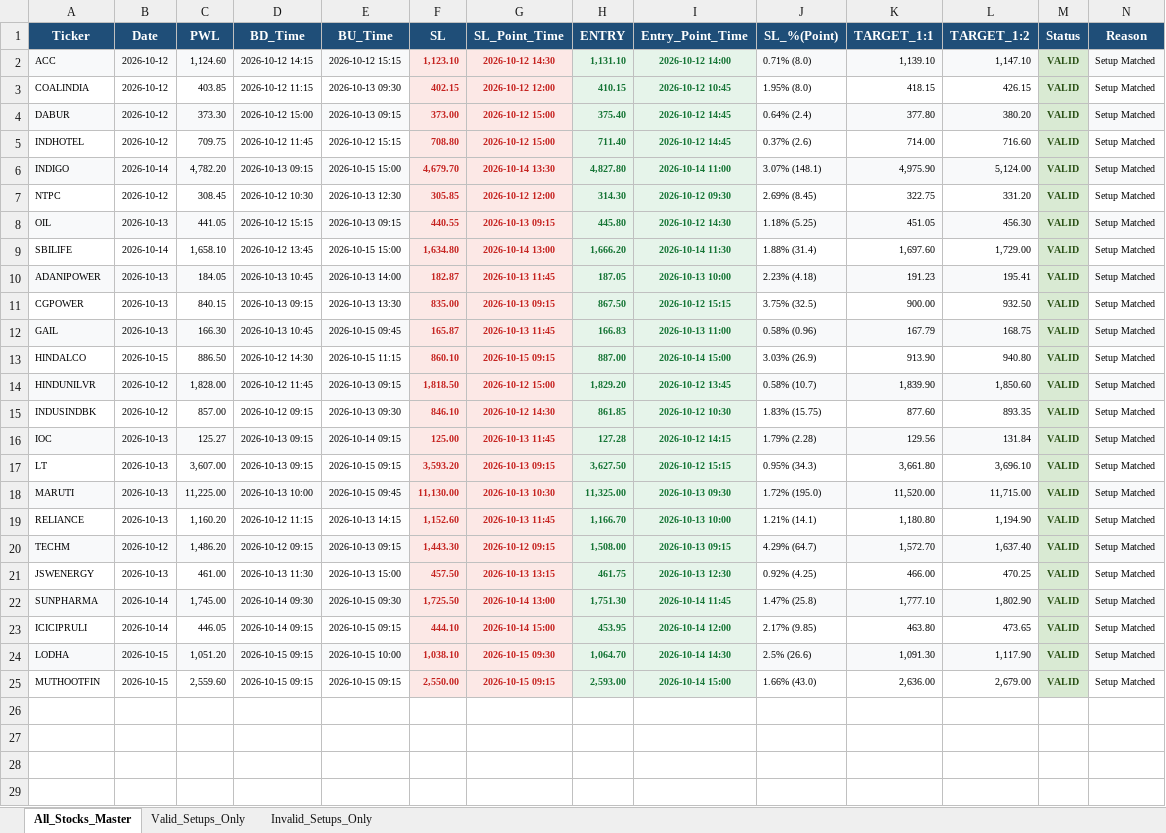
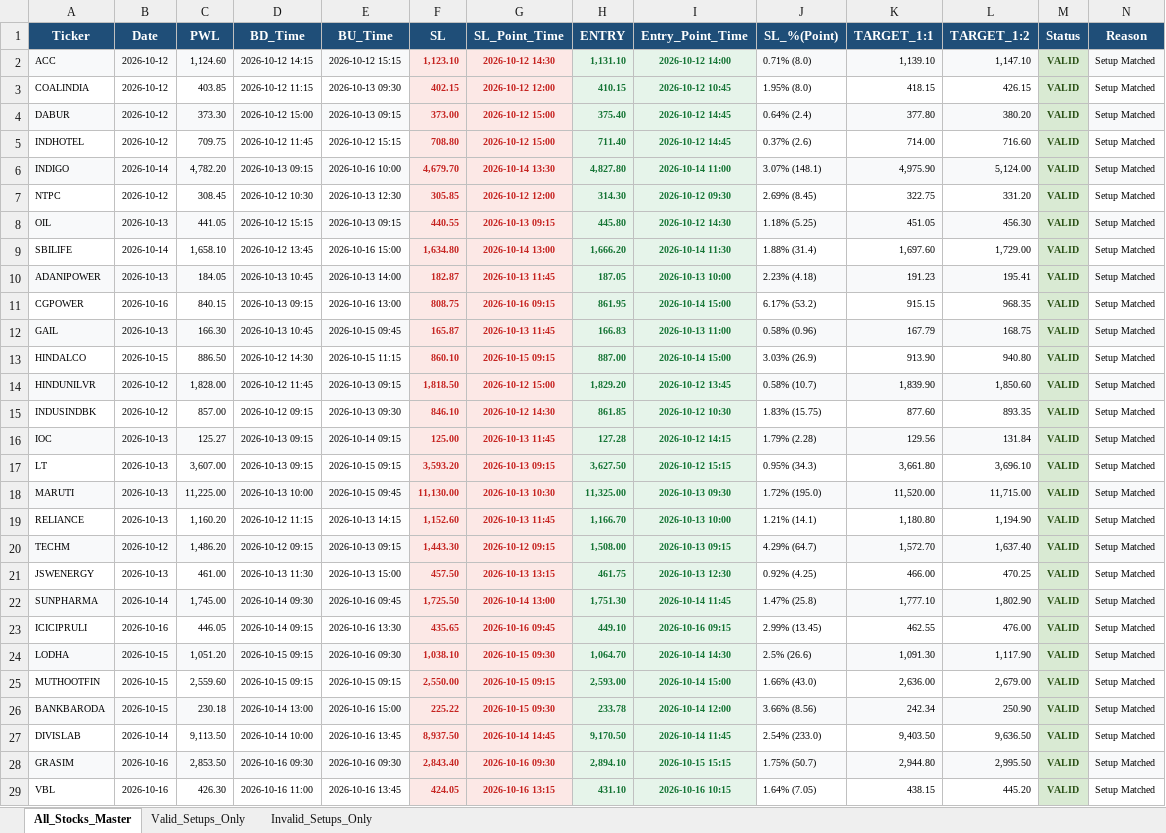
Before and after one commit to chandancv62-mtf/telegram-notifier, an Excel workbook: data/weekly_final_trading_signals.xlsx, sheet All_Stocks_Master, drawn as a sheet; values as stored, in another font and other column widths than the file's, no borders; the diff names each change by its address in the sheet, - before the commit and + after, or states it on an @@ line.

```diff
--- a/data/weekly_final_trading_signals.xlsx (sheet All_Stocks_Master)
+++ b/data/weekly_final_trading_signals.xlsx (sheet All_Stocks_Master)
-E6 (BU_Time): 2026-10-15 15:00
+E6 (BU_Time): 2026-10-16 10:00
-E9 (BU_Time): 2026-10-15 15:00
+E9 (BU_Time): 2026-10-16 15:00
-B11 (Date): 2026-10-13
+B11 (Date): 2026-10-16
-E11 (BU_Time): 2026-10-13 13:30
+E11 (BU_Time): 2026-10-16 13:00
-F11 (SL): 835.00
+F11 (SL): 808.75
-G11 (SL_Point_Time): 2026-10-13 09:15
+G11 (SL_Point_Time): 2026-10-16 09:15
-H11 (ENTRY): 867.50
+H11 (ENTRY): 861.95
-I11 (Entry_Point_Time): 2026-10-12 15:15
+I11 (Entry_Point_Time): 2026-10-14 15:00
-J11 (SL_%(Point)): 3.75% (32.5)
+J11 (SL_%(Point)): 6.17% (53.2)
-K11 (TARGET_1:1): 900.00
+K11 (TARGET_1:1): 915.15
-L11 (TARGET_1:2): 932.50
+L11 (TARGET_1:2): 968.35
-E22 (BU_Time): 2026-10-15 09:30
+E22 (BU_Time): 2026-10-16 09:45
-B23 (Date): 2026-10-14
+B23 (Date): 2026-10-16
-E23 (BU_Time): 2026-10-15 09:15
+E23 (BU_Time): 2026-10-16 13:30
-F23 (SL): 444.10
+F23 (SL): 435.65
-G23 (SL_Point_Time): 2026-10-14 15:00
+G23 (SL_Point_Time): 2026-10-16 09:45
-H23 (ENTRY): 453.95
+H23 (ENTRY): 449.10
-I23 (Entry_Point_Time): 2026-10-14 12:00
+I23 (Entry_Point_Time): 2026-10-16 09:15
-J23 (SL_%(Point)): 2.17% (9.85)
+J23 (SL_%(Point)): 2.99% (13.45)
-K23 (TARGET_1:1): 463.80
+K23 (TARGET_1:1): 462.55
-L23 (TARGET_1:2): 473.65
+L23 (TARGET_1:2): 476.00
-E24 (BU_Time): 2026-10-15 10:00
+E24 (BU_Time): 2026-10-16 09:30
+row 26: BANKBARODA | 2026-10-15 | 230.18 | 2026-10-14 13:00 | 2026-10-16 15:00 | 225.22 | 2026-10-15 09:30 | 233.78 | 2026-10-14 12:00 | 3.66% (8.56) | 242.34 | 250.90 | VALID | Setup Matched
+row 27: DIVISLAB | 2026-10-14 | 9,113.50 | 2026-10-14 10:00 | 2026-10-16 13:45 | 8,937.50 | 2026-10-14 14:45 | 9,170.50 | 2026-10-14 11:45 | 2.54% (233.0) | 9,403.50 | 9,636.50 | VALID | Setup Matched
+row 28: GRASIM | 2026-10-16 | 2,853.50 | 2026-10-16 09:30 | 2026-10-16 09:30 | 2,843.40 | 2026-10-16 09:30 | 2,894.10 | 2026-10-15 15:15 | 1.75% (50.7) | 2,944.80 | 2,995.50 | VALID | Setup Matched
+row 29: VBL | 2026-10-16 | 426.30 | 2026-10-16 11:00 | 2026-10-16 13:45 | 424.05 | 2026-10-16 13:15 | 431.10 | 2026-10-16 10:15 | 1.64% (7.05) | 438.15 | 445.20 | VALID | Setup Matched
```
Also changed, not shown: sheet Valid_Setups_Only, data/entry_sl_signals.xlsx, data/trade_tracker_results.xlsx, 1 other file.
